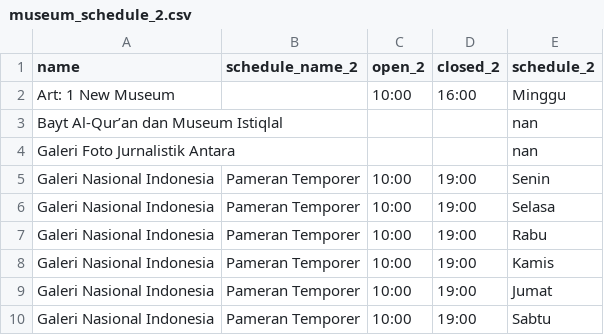
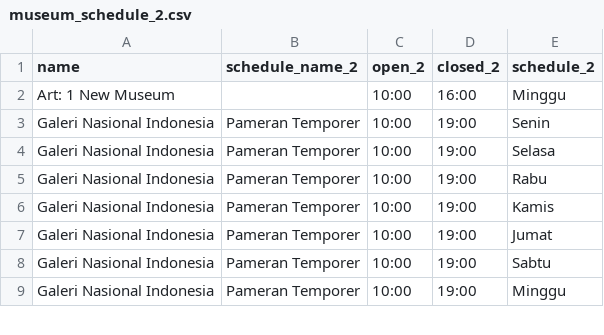
Before and after one commit to reykim7124/chatbot_recsys_museum, a CSV file: datasets/split_dataset/museum_schedule_2.csv, drawn as a sheet; only a part is shown; the shorter side is filled out with more unchanged rows; the diff covers the shown part only.

```diff
--- a/datasets/split_dataset/museum_schedule_2.csv
+++ b/datasets/split_dataset/museum_schedule_2.csv
@@ -2,4 +2,2 @@ name,schedule_name_2,open_2,closed_2,schedule_2
 Art: 1 New Museum,,10:00,16:00,Minggu
-Bayt Al-Qur’an dan Museum Istiqlal,,,,nan
-Galeri Foto Jurnalistik Antara,,,,nan
 Galeri Nasional Indonesia,Pameran Temporer,10:00,19:00,Senin
```
Also changed, not shown: 41 removed rows elsewhere in this file, datasets/split_dataset/museum_schedule_3.csv, datasets/split_dataset/museum_ticket_2.csv, 3 other files.
